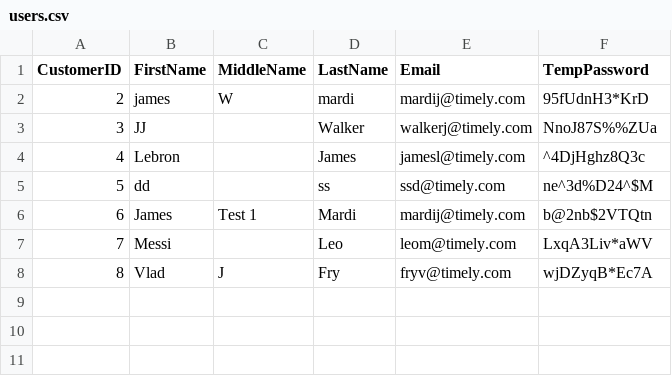
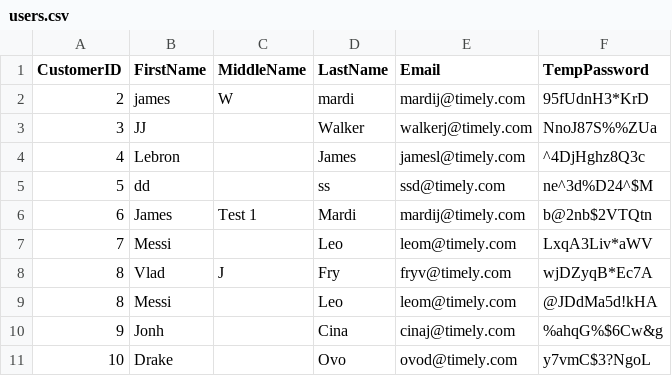
Before and after one commit to AquaticNebulae/TimelyProject, a CSV file: data/users.csv, drawn as a sheet; the diff names each change by its address in the sheet, - before the commit and + after, or states it on an @@ line.

```diff
--- a/data/users.csv
+++ b/data/users.csv
+row 9: 8 | Messi |  | Leo | leom@timely.com | @JDdMa5d!kHA
+row 10: 9 | Jonh |  | Cina | cinaj@timely.com | %ahqG%$6Cw&g
+row 11: 10 | Drake |  | Ovo | ovod@timely.com | y7vmC$3?NgoL
```
Also changed, not shown: data/audit_logs.csv, 8 other files.
